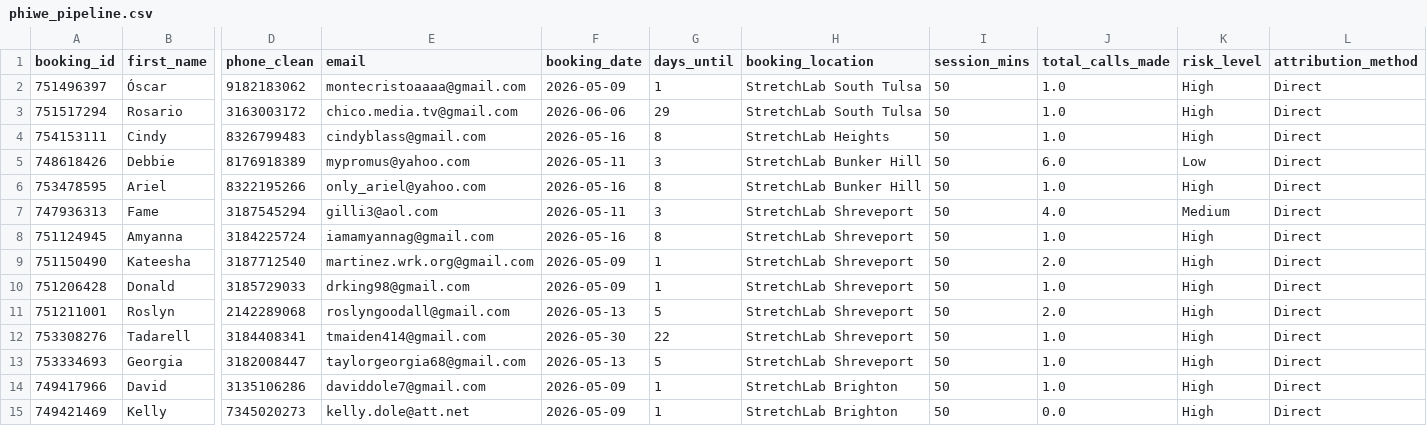
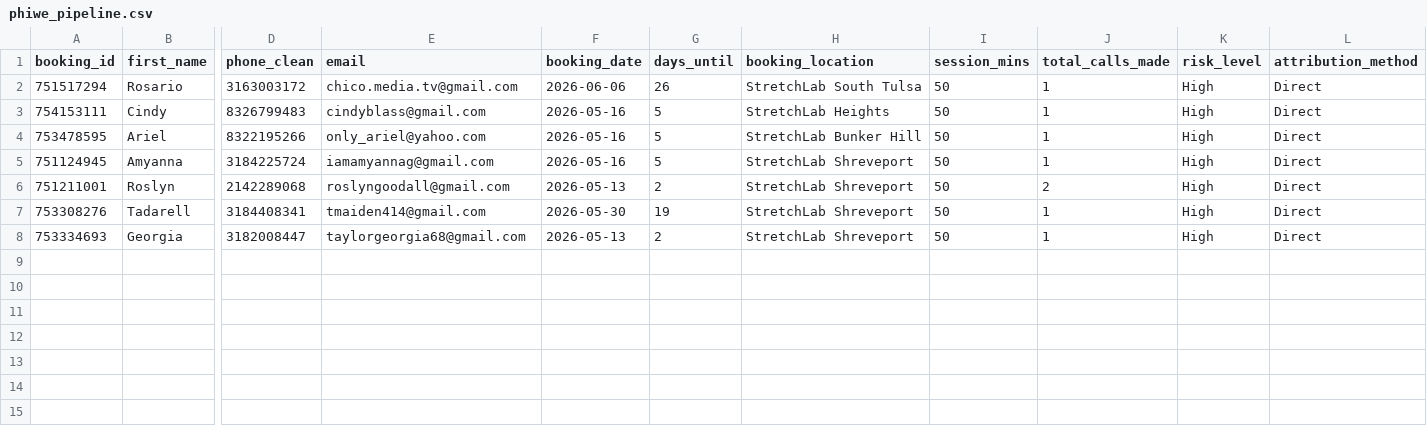
Before and after one commit to thamsanqakekana-tech/stretchlab-dashboard, a CSV file: dashboard/public/data/phiwe_pipeline.csv, drawn as a sheet; only a part is shown, gaps mark what is left out; removed rows and columns are numbered as before the commit, all else as after; rows hold the shown columns only; the diff names each change by its address in the sheet, - before the commit and + after, or states it on an @@ line.

```diff
--- a/dashboard/public/data/phiwe_pipeline.csv
+++ b/dashboard/public/data/phiwe_pipeline.csv
-row 2: 751496397 | Óscar | 9182183062 | montecristoaaaa@gmail.com | 2026-05-09 | 1 | StretchLab South Tulsa | 50 | 1.0 | High | Direct
-G2 (days_until): 29
+G2 (days_until): 26
-J2:J3 (total_calls_made): 1.0
+J2:J3 (total_calls_made): 1
-G3 (days_until): 8
+G3 (days_until): 5
-row 5: 748618426 | Debbie | 8176918389 | mypromus@yahoo.com | 2026-05-11 | 3 | StretchLab Bunker Hill | 50 | 6.0 | Low | Direct
-G4 (days_until): 8
+G4 (days_until): 5
-J4 (total_calls_made): 1.0
+J4 (total_calls_made): 1
-row 7: 747936313 | Fame | 3187545294 | gilli3@aol.com | 2026-05-11 | 3 | StretchLab Shreveport | 50 | 4.0 | Medium | Direct
-G5 (days_until): 8
+G5 (days_until): 5
-J5 (total_calls_made): 1.0
+J5 (total_calls_made): 1
-row 9: 751150490 | Kateesha | 3187712540 | martinez.wrk.org@gmail.com | 2026-05-09 | 1 | StretchLab Shreveport | 50 | 2.0 | High | Direct
-row 10: 751206428 | Donald | 3185729033 | drking98@gmail.com | 2026-05-09 | 1 | StretchLab Shreveport | 50 | 1.0 | High | Direct
-G6 (days_until): 5
+G6 (days_until): 2
-J6 (total_calls_made): 2.0
+J6 (total_calls_made): 2
-G7 (days_until): 22
+G7 (days_until): 19
-J7:J8 (total_calls_made): 1.0
+J7:J8 (total_calls_made): 1
-G8 (days_until): 5
+G8 (days_until): 2
-row 14: 749417966 | David | 3135106286 | daviddole7@gmail.com | 2026-05-09 | 1 | StretchLab Brighton | 50 | 1.0 | High | Direct
-row 15: 749421469 | Kelly | 7345020273 | kelly.dole@att.net | 2026-05-09 | 1 | StretchLab Brighton | 50 | 0.0 | High | Direct
```
Also changed, not shown: dashboard/dist/data/phiwe_by_studio.csv, dashboard/dist/data/phiwe_call_timing.csv, 16 other files.
